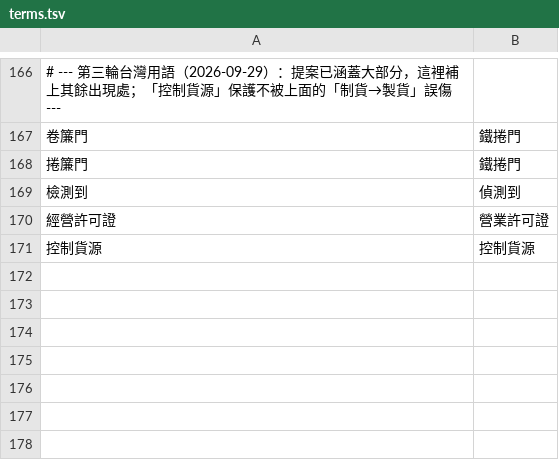
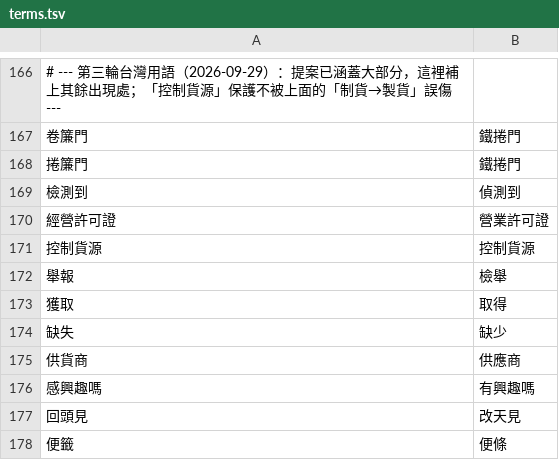
Before and after one commit to dbfoxtw/probably-stolen-demo-zh-hant, a TSV file: data/terms.tsv, drawn as a sheet; only a part is shown, gaps mark what is left out.

```diff
--- a/data/terms.tsv
+++ b/data/terms.tsv
@@ -171 +171,8 @@
 控制貨源	控制貨源
+舉報	檢舉
+獲取	取得
+缺失	缺少
+供貨商	供應商
+感興趣嗎	有興趣嗎
+回頭見	改天見
+便籤	便條
```
Also changed, not shown: data/fills.tsv, data/overrides.tsv.
